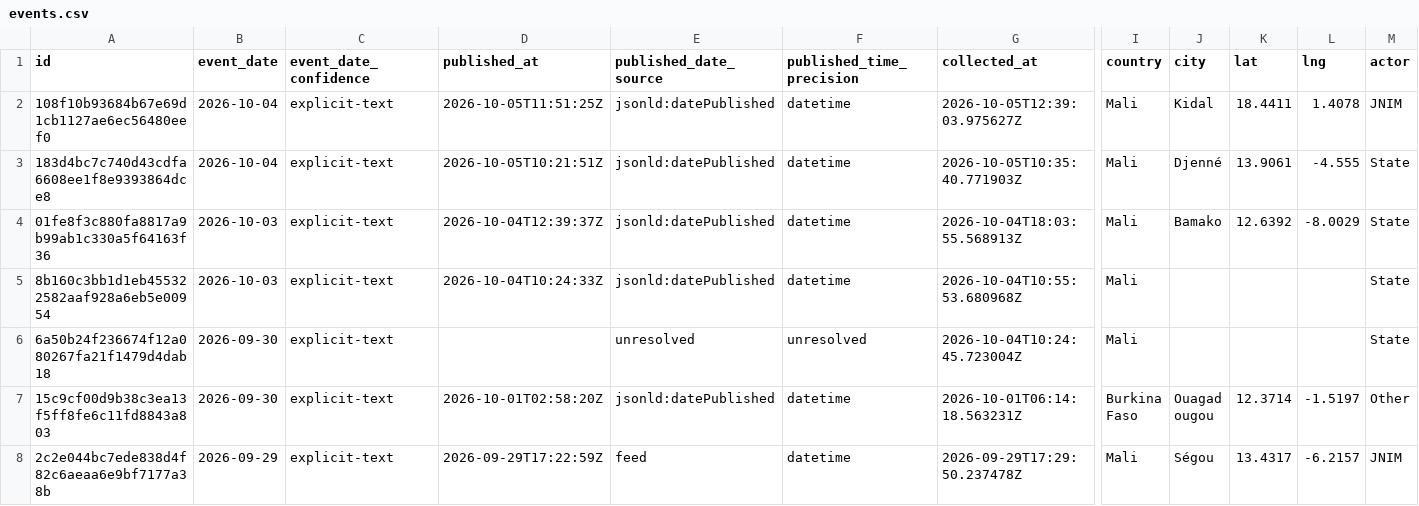
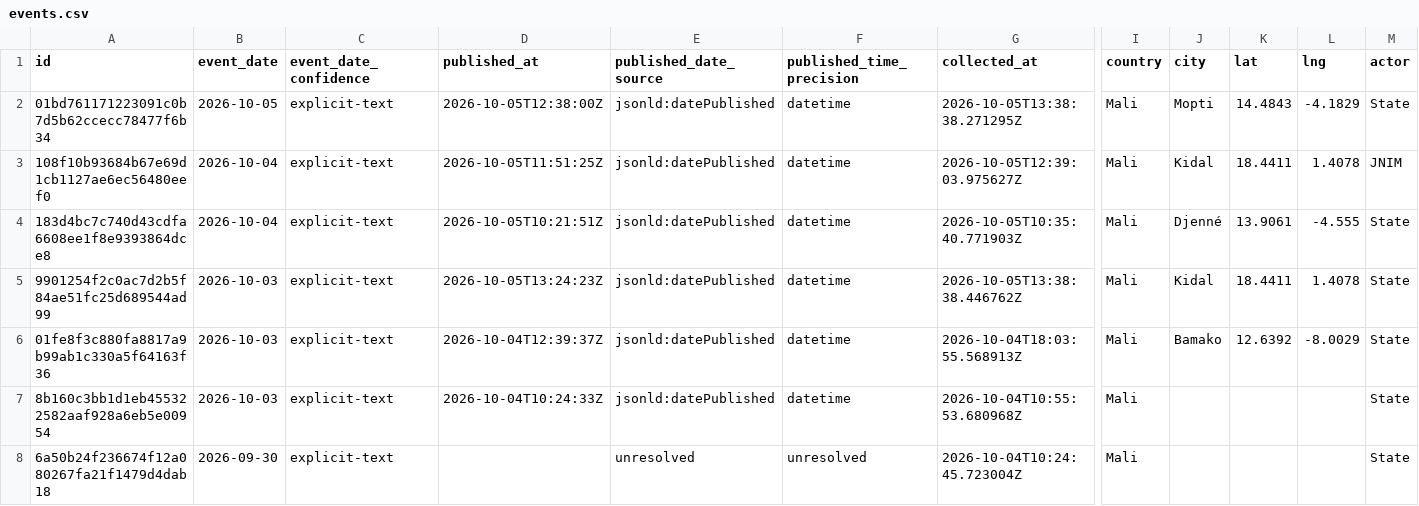
Before and after one commit to mosescosta33/sahel-data-collection, a CSV file: data/events.csv, drawn as a sheet; only a part is shown, gaps mark what is left out; the shorter side is filled out with more unchanged rows; rows hold the shown columns only; the diff names each change by its address in the sheet, - before the commit and + after, or states it on an @@ line.

```diff
--- a/data/events.csv
+++ b/data/events.csv
+row 2: 01bd761171223091c0b7d5b62ccecc78477f6b34 | 2026-10-05 | explicit-text | 2026-10-05T12:38:00Z | jsonld:datePublished | datetime | 2026-10-05T13:38:38.271295Z | Mali | Mopti | 14.4843 | -4.1829 | State
+row 5: 9901254f2c0ac7d2b5f84ae51fc25d689544ad99 | 2026-10-03 | explicit-text | 2026-10-05T13:24:23Z | jsonld:datePublished | datetime | 2026-10-05T13:38:38.446762Z | Mali | Kidal | 18.4411 | 1.4078 | State
```
Also changed, not shown: 18 other files.
